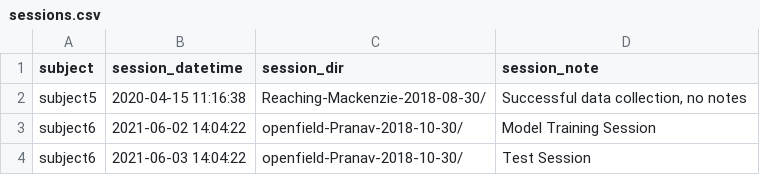
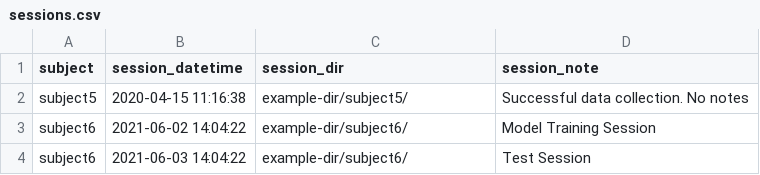
Before and after one commit to datajoint/element-deeplabcut, a CSV file: user_data/sessions.csv, drawn as a sheet.

```diff
--- a/user_data/sessions.csv
+++ b/user_data/sessions.csv
@@ -1,4 +1,4 @@
 subject,session_datetime,session_dir,session_note
-subject5,2020-04-15 11:16:38,"Reaching-Mackenzie-2018-08-30/","Successful data collection, no notes"
-subject6,2021-06-02 14:04:22,"openfield-Pranav-2018-10-30/","Model Training Session"
-subject6,2021-06-03 14:04:22,"openfield-Pranav-2018-10-30/","Test Session"
+subject5,2020-04-15 11:16:38,example-dir/subject5/,Successful data collection. No notes
+subject6,2021-06-02 14:04:22,example-dir/subject6/,Model Training Session
+subject6,2021-06-03 14:04:22,example-dir/subject6/,Test Session
```
Also changed, not shown: user_data/recordings.csv, user_data/subjects.csv, 6 other files.
